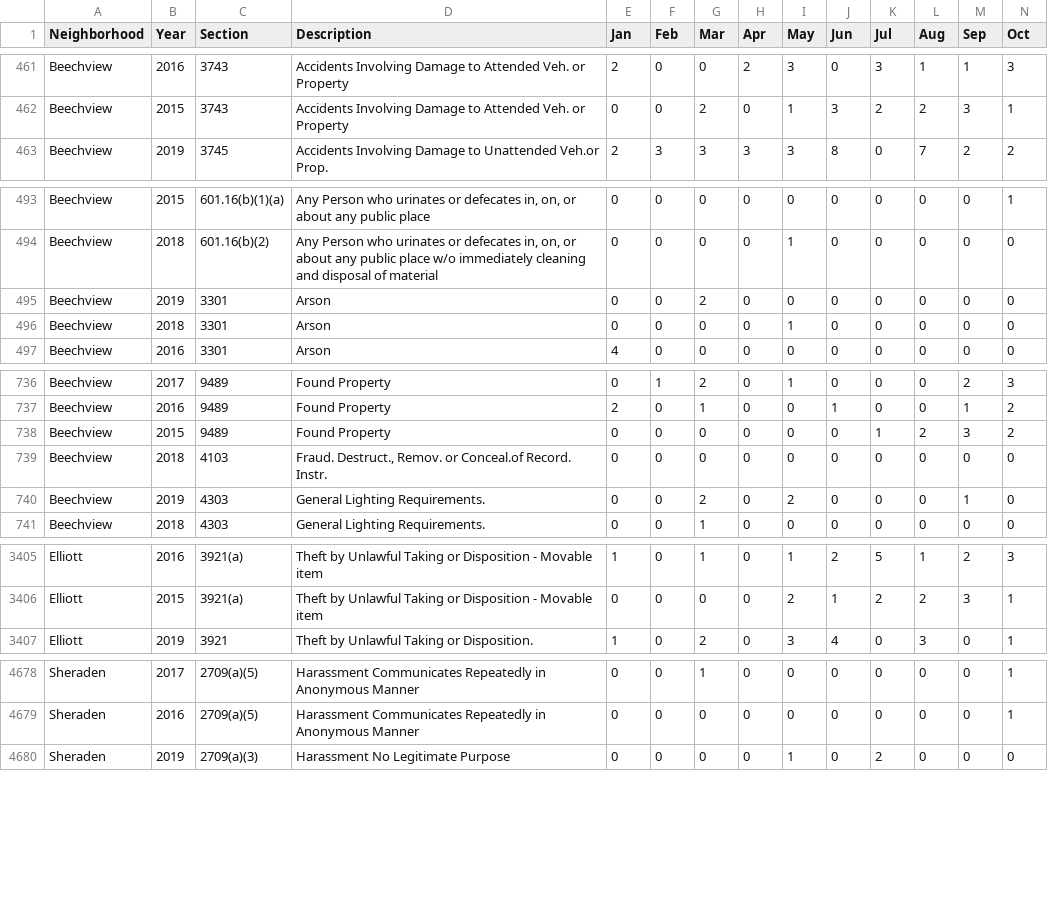
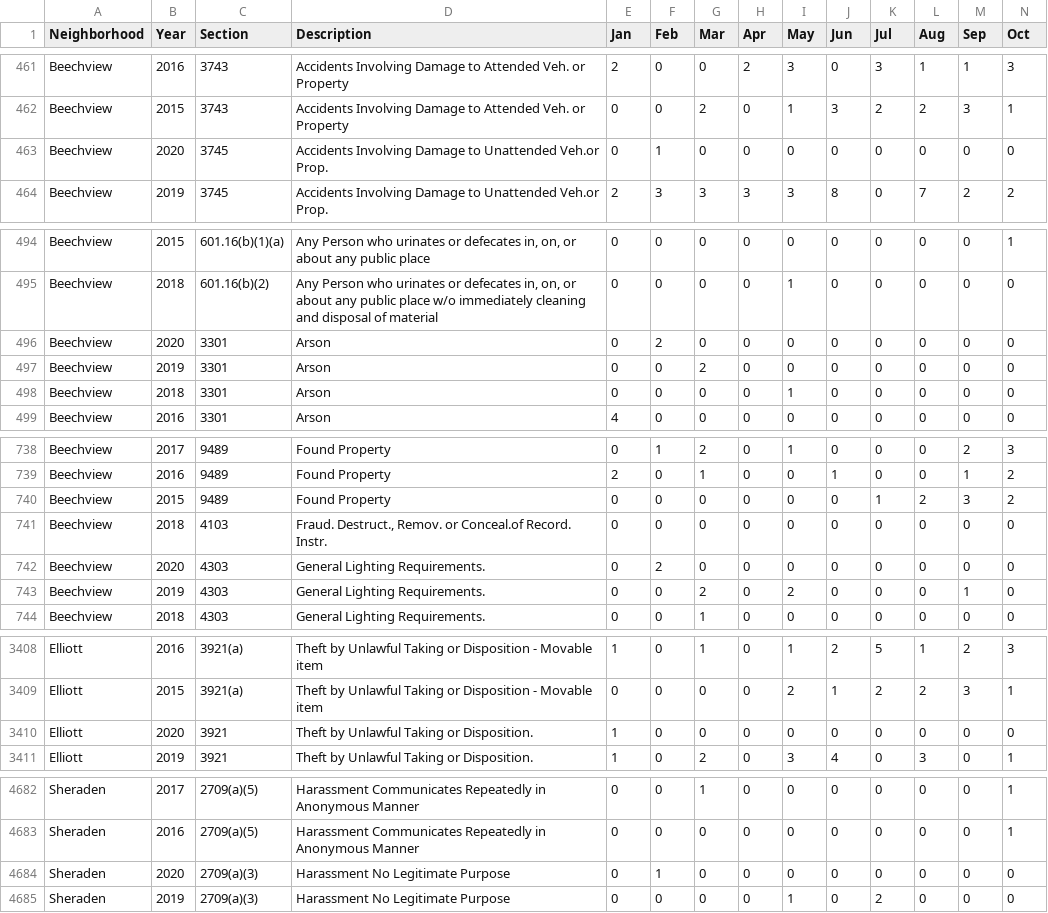
Before and after one commit to mhowe0422/mhowe0422.github.io, a CSV file: Zone6/Zone6data.csv, drawn as a sheet; only a part is shown, gaps mark what is left out; rows hold the shown columns only; the diff covers the shown part only; the diff names each change by its address in the sheet, - before the commit and + after, or states it on an @@ line.

```diff
--- a/Zone6/Zone6data.csv
+++ b/Zone6/Zone6data.csv
+row 463: Beechview | 2020 | 3745 | Accidents Involving Damage to Unattended Veh.or Prop. | 0 | 1 | 0 | 0 | 0 | 0 | 0 | 0 | 0 | 0
+row 496: Beechview | 2020 | 3301 | Arson | 0 | 2 | 0 | 0 | 0 | 0 | 0 | 0 | 0 | 0
+row 742: Beechview | 2020 | 4303 | General Lighting Requirements. | 0 | 2 | 0 | 0 | 0 | 0 | 0 | 0 | 0 | 0
+row 3410: Elliott | 2020 | 3921 | Theft by Unlawful Taking or Disposition. | 1 | 0 | 0 | 0 | 0 | 0 | 0 | 0 | 0 | 0
+row 4684: Sheraden | 2020 | 2709(a)(3) | Harassment No Legitimate Purpose | 0 | 1 | 0 | 0 | 0 | 0 | 0 | 0 | 0 | 0
```
Also changed, not shown: 4 moved rows and 14 edited cells elsewhere in this file, 1 other file.
